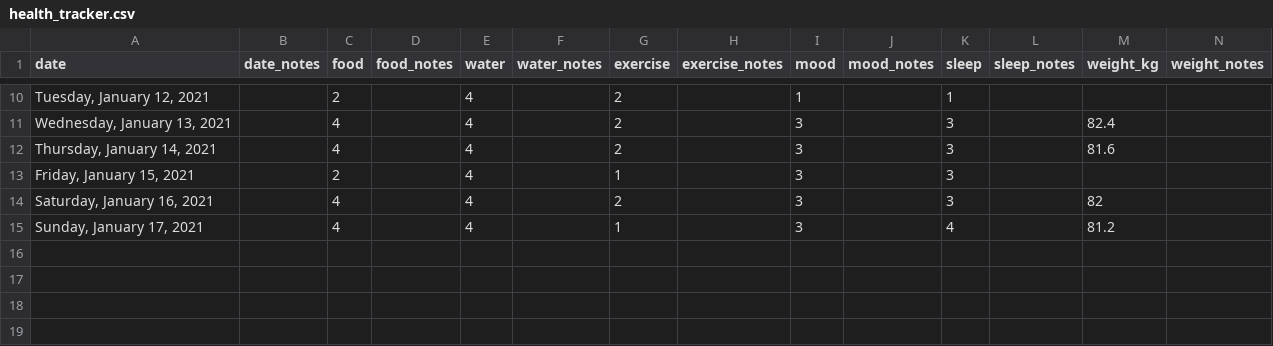
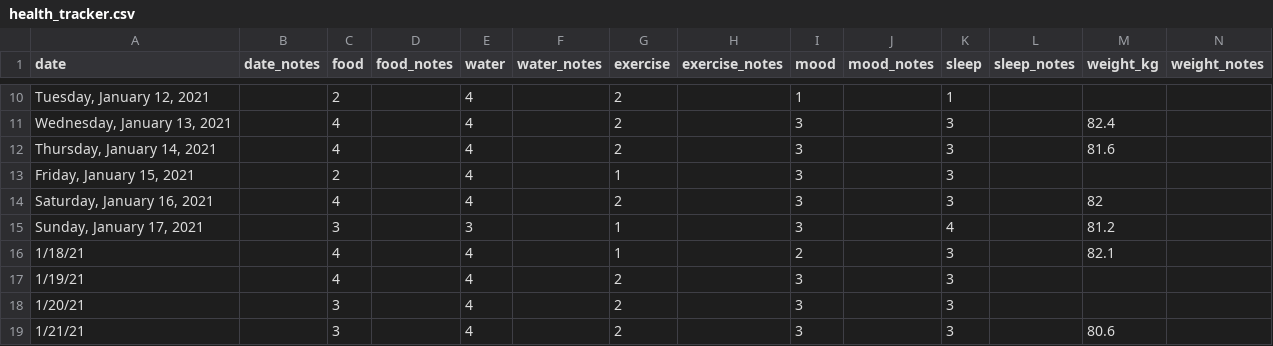
Before and after one commit to neil-oliver/Health-Tracker, a CSV file: health_tracker.csv, drawn as a sheet; only a part is shown, gaps mark what is left out.

Commit message:
Update health_tracker.csv

```diff
--- a/health_tracker.csv
+++ b/health_tracker.csv
@@ -14,2 +14,6 @@
 "Saturday, January 16, 2021",,4,,4,,2,,3,,3,,82,
-"Sunday, January 17, 2021",,4,,4,,1,,3,,4,,81.2,
+"Sunday, January 17, 2021",,3,,3,,1,,3,,4,,81.2,
+1/18/21,,4,,4,,1,,2,,3,,82.1,
+1/19/21,,4,,4,,2,,3,,3,,,
+1/20/21,,3,,4,,2,,3,,3,,,
+1/21/21,,3,,4,,2,,3,,3,,80.6,
```
